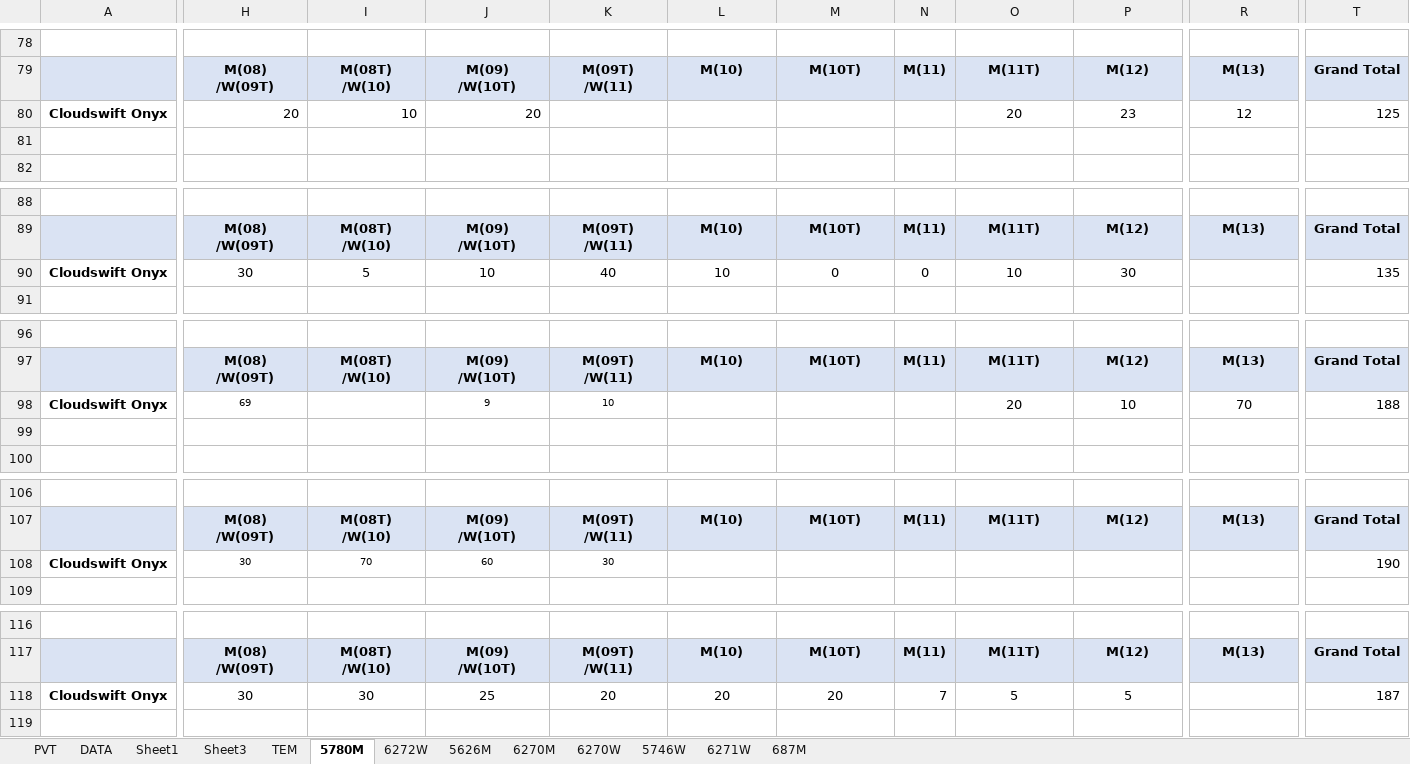
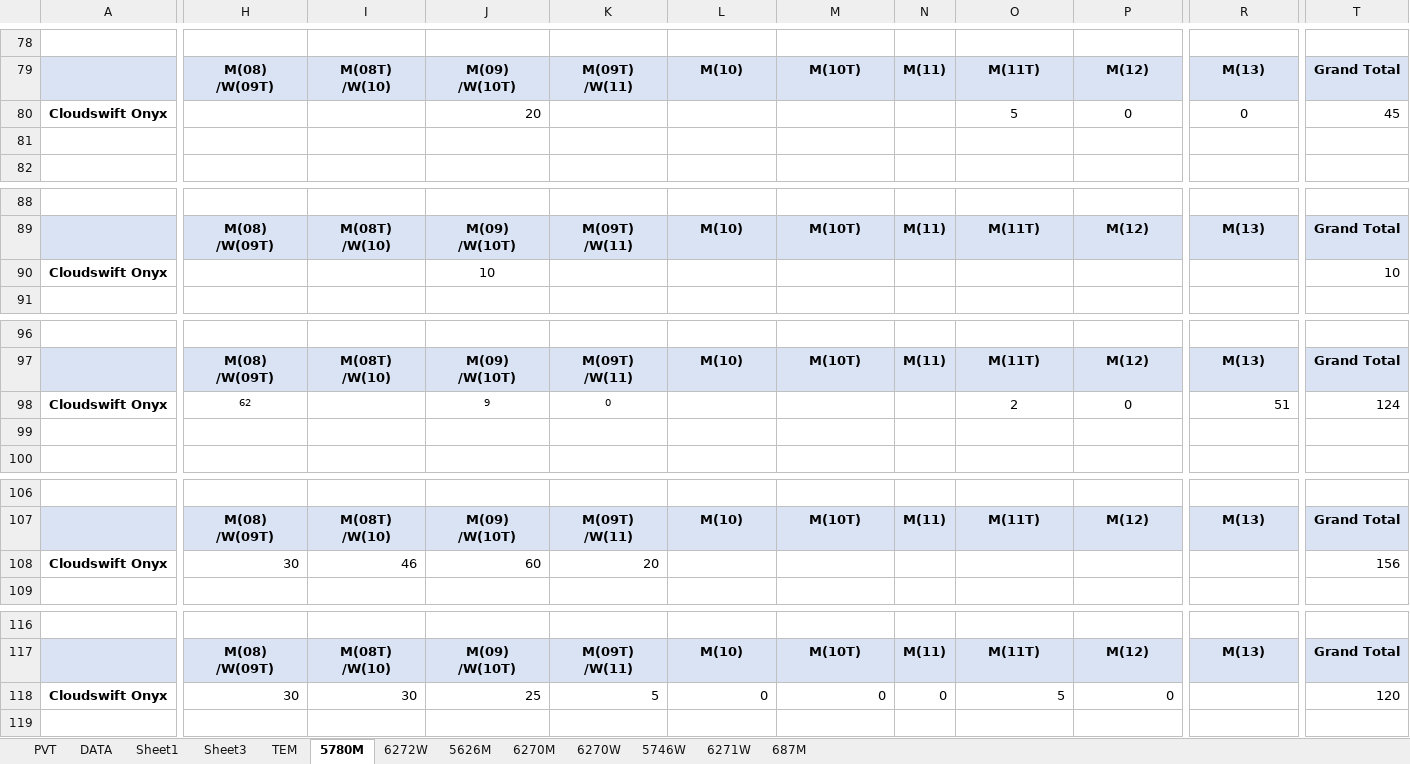
Before and after one commit to teoduongthanh/Statistical-Excel, an Excel workbook: upload/FMT shipped out S-TECH Onyx-2026.xlsx, sheet 5780M, drawn as a sheet; only a part is shown, gaps mark what is left out; values as stored, in another font and other column widths than the file's, no borders; the diff covers the shown part only; the diff names each change by its address in the sheet, - before the commit and + after, or states it on an @@ line.

```diff
--- a/upload/FMT shipped out S-TECH Onyx-2026.xlsx (sheet 5780M)
+++ b/upload/FMT shipped out S-TECH Onyx-2026.xlsx (sheet 5780M)
-H80: 20
+H80: (empty)
-I80: 10
+I80: (empty)
-O80: 20
+O80: 5
-P80: 23
+P80: 0
-R80: 12
+R80: 0
-T80: 125
+T80: 45
-H90: 30
+H90: (empty)
-I90: 5
+I90: (empty)
-K90: 40
+K90: (empty)
-L90: 10
+L90: (empty)
-M90: 0
+M90: (empty)
-N90: 0
+N90: (empty)
-O90: 10
+O90: (empty)
-P90: 30
+P90: (empty)
-T90: 135
+T90: 10
-H98: 69
+H98: 62
-K98: 10
+K98: 0
-O98: 20
+O98: 2
-P98: 10
+P98: 0
-R98: 70
+R98: 51
-R98 alignment: center
+R98 alignment: right
-T98: 188
+T98: 124
@@ H108:K108 text size: larger, alignment: center → right @@
-I108: 70
+I108: 46
-K108: 30
+K108: 20
-T108: 190
+T108: 156
-H118:M118 alignment: center
+H118:M118 alignment: right
-K118: 20
+K118: 5
-L118: 20
+L118: 0
-M118: 20
+M118: 0
-N118: 7
+N118: 0
-O118:P118 alignment: center
+O118:P118 alignment: right
-P118: 5
+P118: 0
-T118: 187
+T118: 120
```
Also changed, not shown: 12 edited cells and cell formats elsewhere in this sheet, sheet DATA, sheet PVT, sheet 6270M, 19 other files.
